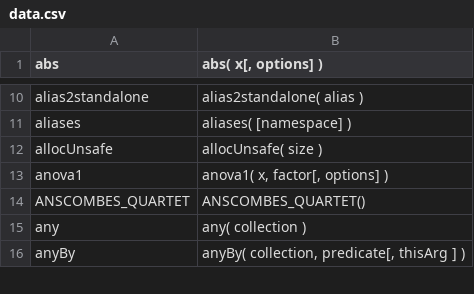
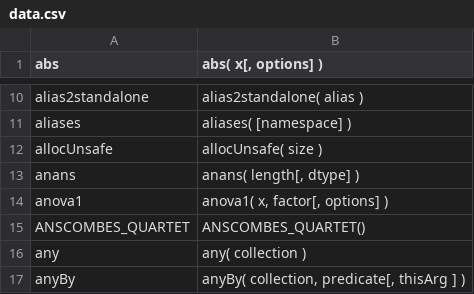
Before and after one commit to stdlib-js/repl-signature, a CSV file: data/data.csv, drawn as a sheet; only a part is shown, gaps mark what is left out; the diff names each change by its address in the sheet, - before the commit and + after, or states it on an @@ line.

```diff
--- a/data/data.csv
+++ b/data/data.csv
+row 13: anans | anans( length[, dtype] )
```
Also changed, not shown: 6 other files.
